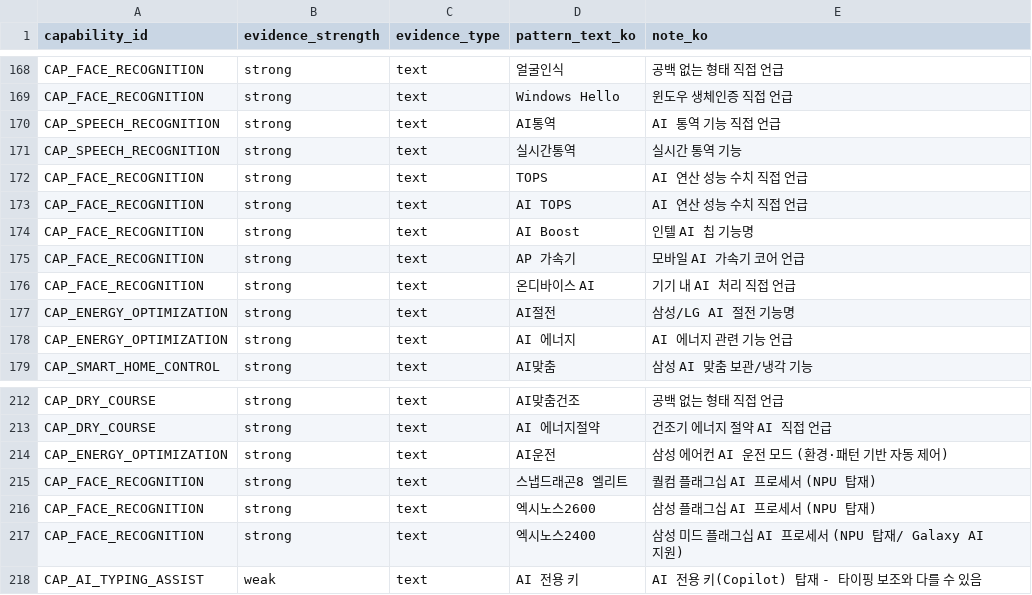
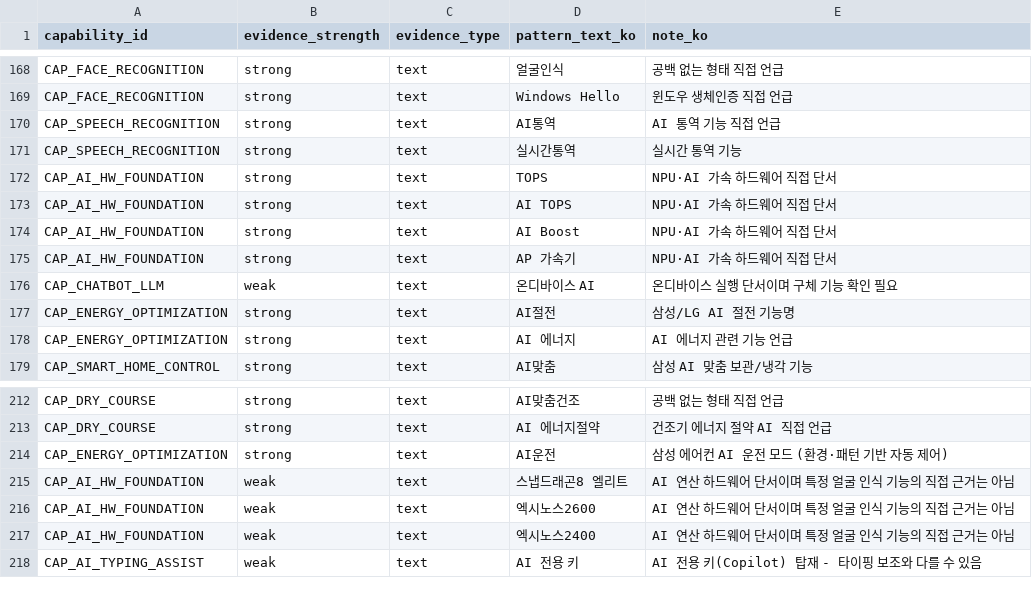
Before and after one commit to yejxjj/EASy, a CSV file: ontology/evidence_pattern_master.csv, drawn as a sheet; only a part is shown, gaps mark what is left out; the diff covers the shown part only.

```diff
--- a/ontology/evidence_pattern_master.csv
+++ b/ontology/evidence_pattern_master.csv
@@ -171,7 +171,7 @@ CAP_SPEECH_RECOGNITION,strong,text,AI통역,AI 통역 기능 직접 언급
 CAP_SPEECH_RECOGNITION,strong,text,실시간통역,실시간 통역 기능
-CAP_FACE_RECOGNITION,strong,text,TOPS,AI 연산 성능 수치 직접 언급
-CAP_FACE_RECOGNITION,strong,text,AI TOPS,AI 연산 성능 수치 직접 언급
-CAP_FACE_RECOGNITION,strong,text,AI Boost,인텔 AI 칩 기능명
-CAP_FACE_RECOGNITION,strong,text,AP 가속기,모바일 AI 가속기 코어 언급
-CAP_FACE_RECOGNITION,strong,text,온디바이스 AI,기기 내 AI 처리 직접 언급
+CAP_AI_HW_FOUNDATION,strong,text,TOPS,NPU·AI 가속 하드웨어 직접 단서
+CAP_AI_HW_FOUNDATION,strong,text,AI TOPS,NPU·AI 가속 하드웨어 직접 단서
+CAP_AI_HW_FOUNDATION,strong,text,AI Boost,NPU·AI 가속 하드웨어 직접 단서
+CAP_AI_HW_FOUNDATION,strong,text,AP 가속기,NPU·AI 가속 하드웨어 직접 단서
+CAP_CHATBOT_LLM,weak,text,온디바이스 AI,온디바이스 실행 단서이며 구체 기능 확인 필요
 CAP_ENERGY_OPTIMIZATION,strong,text,AI절전,삼성/LG AI 절전 기능명
@@ -214,5 +214,5 @@ CAP_DRY_COURSE,strong,text,AI 에너지절약,건조기 에너지 절약 AI 직
 CAP_ENERGY_OPTIMIZATION,strong,text,AI운전,삼성 에어컨 AI 운전 모드 (환경·패턴 기반 자동 제어)
-CAP_FACE_RECOGNITION,strong,text,스냅드래곤8 엘리트,퀄컴 플래그십 AI 프로세서 (NPU 탑재)
-CAP_FACE_RECOGNITION,strong,text,엑시노스2600,삼성 플래그십 AI 프로세서 (NPU 탑재)
-CAP_FACE_RECOGNITION,strong,text,엑시노스2400,삼성 미드 플래그십 AI 프로세서 (NPU 탑재/ Galaxy AI 지원)
+CAP_AI_HW_FOUNDATION,weak,text,스냅드래곤8 엘리트,AI 연산 하드웨어 단서이며 특정 얼굴 인식 기능의 직접 근거는 아님
+CAP_AI_HW_FOUNDATION,weak,text,엑시노스2600,AI 연산 하드웨어 단서이며 특정 얼굴 인식 기능의 직접 근거는 아님
+CAP_AI_HW_FOUNDATION,weak,text,엑시노스2400,AI 연산 하드웨어 단서이며 특정 얼굴 인식 기능의 직접 근거는 아님
 CAP_AI_TYPING_ASSIST,weak,text,AI 전용 키,AI 전용 키(Copilot) 탑재 - 타이핑 보조와 다를 수 있음
```
Also changed, not shown: 23 added rows and 2 edited cells elsewhere in this file, ontology/ai_capability_master.csv, ontology/capability_requirement_master.csv, 2 other files.
